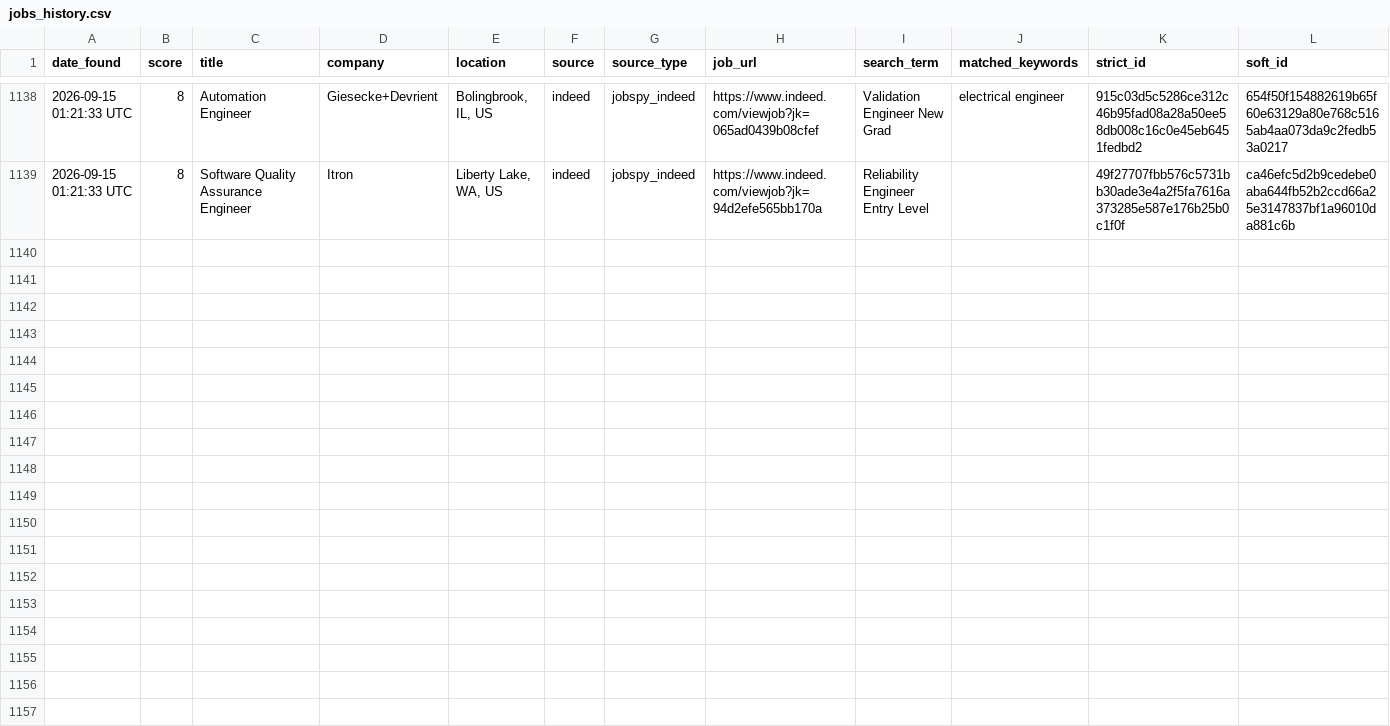
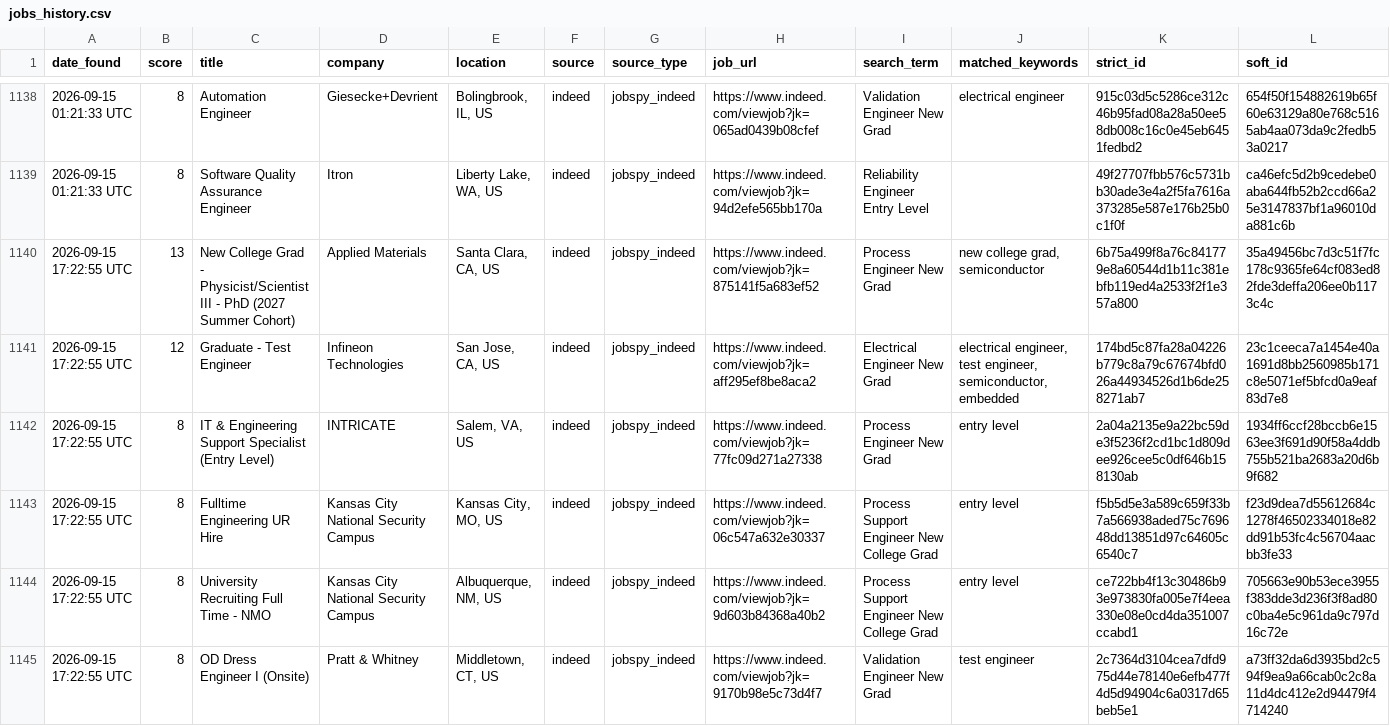
Before and after one commit to emmismyname/jobrobot, a CSV file: data/jobs_history.csv, drawn as a sheet; only a part is shown, gaps mark what is left out; the diff names each change by its address in the sheet, - before the commit and + after, or states it on an @@ line.

```diff
--- a/data/jobs_history.csv
+++ b/data/jobs_history.csv
+row 1140: 2026-09-15 17:22:55 UTC | 13 | New College Grad - Physicist/Scientist III - PhD (2027 Summer Cohort) | Applied Materials | Santa Clara, CA, US | indeed | jobspy_indeed | https://www.indeed.com/viewjob?jk=875141f5a683ef52 | Process Engineer New Grad | new college grad, semiconductor | 6b75a499f8a76c841779e8a60544d1b11c381ebfb119ed4a2533f2f1e357a800 | 35a49456bc7d3c51f7fc178c9365fe64cf083ed82fde3deffa206ee0b1173c4c
+row 1141: 2026-09-15 17:22:55 UTC | 12 | Graduate - Test Engineer | Infineon Technologies | San Jose, CA, US | indeed | jobspy_indeed | https://www.indeed.com/viewjob?jk=aff295ef8be8aca2 | Electrical Engineer New Grad | electrical engineer, test engineer, semiconductor, embedded | 174bd5c87fa28a04226b779c8a79c67674bfd026a44934526d1b6de258271ab7 | 23c1ceeca7a1454e40a1691d8bb2560985b171c8e5071ef5bfcd0a9eaf83d7e8
+row 1142: 2026-09-15 17:22:55 UTC | 8 | IT & Engineering Support Specialist (Entry Level) | INTRICATE | Salem, VA, US | indeed | jobspy_indeed | https://www.indeed.com/viewjob?jk=77fc09d271a27338 | Process Engineer New Grad | entry level | 2a04a2135e9a22bc59de3f5236f2cd1bc1d809dee926cee5c0df646b158130ab | 1934ff6ccf28bccb6e1563ee3f691d90f58a4ddb755b521ba2683a20d6b9f682
+row 1143: 2026-09-15 17:22:55 UTC | 8 | Fulltime Engineering UR Hire | Kansas City National Security Campus | Kansas City, MO, US | indeed | jobspy_indeed | https://www.indeed.com/viewjob?jk=06c547a632e30337 | Process Support Engineer New College Grad | entry level | f5b5d5e3a589c659f33b7a566938aded75c769648dd13851d97c64605c6540c7 | f23d9dea7d55612684c1278f46502334018e82dd91b53fc4c56704aacbb3fe33
+row 1144: 2026-09-15 17:22:55 UTC | 8 | University Recruiting Full Time - NMO | Kansas City National Security Campus | Albuquerque, NM, US | indeed | jobspy_indeed | https://www.indeed.com/viewjob?jk=9d603b84368a40b2 | Process Support Engineer New College Grad | entry level | ce722bb4f13c30486b93e973830fa005e7f4eea330e08e0cd4da351007ccabd1 | 705663e90b53ece3955f383dde3d236f3f8ad80c0ba4e5c961da9c797d16c72e
+row 1145: 2026-09-15 17:22:55 UTC | 8 | OD Dress Engineer I (Onsite) | Pratt & Whitney | Middletown, CT, US | indeed | jobspy_indeed | https://www.indeed.com/viewjob?jk=9170b98e5c73d4f7 | Validation Engineer New Grad | test engineer | 2c7364d3104cea7dfd975d44e78140e6efb477f4d5d94904c6a0317d65beb5e1 | a73ff32da6d3935bd2c594f9ea9a66cab0c2c8a11d4dc412e2d94479f4714240
```
Also changed, not shown: 1 other file.
